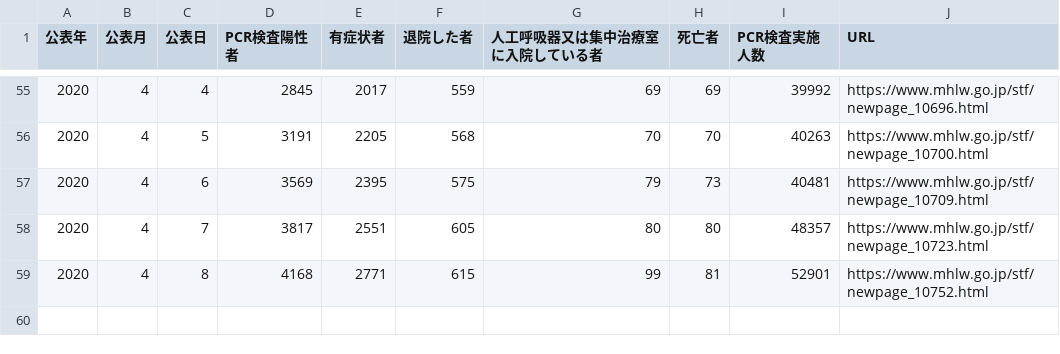
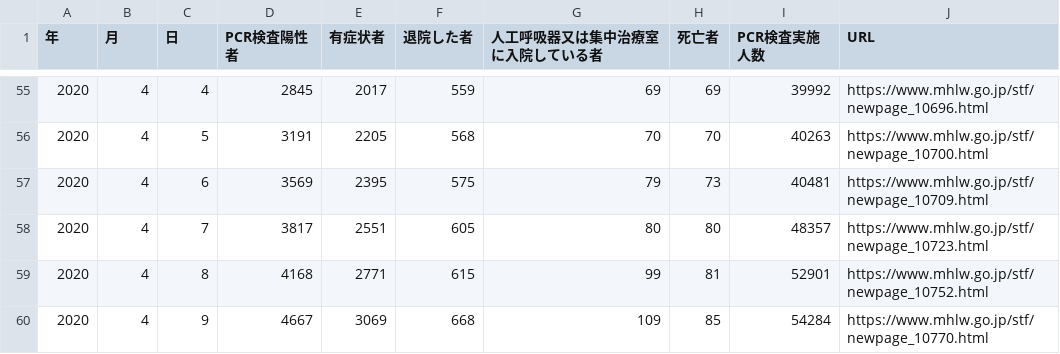
Before and after one commit to kaz-ogiwara/covid19, a CSV file: data/summary.csv, drawn as a sheet; only a part is shown, gaps mark what is left out; the diff names each change by its address in the sheet, - before the commit and + after, or states it on an @@ line.

```diff
--- a/data/summary.csv
+++ b/data/summary.csv
-A1: 公表年
+A1: 年
-B1: 公表月
+B1: 月
-C1: 公表日
+C1: 日
+row 60: 2020 | 4 | 9 | 4667 | 3069 | 668 | 109 | 85 | 54284 | https://www.mhlw.go.jp/stf/newpage_10770.html
```
Also changed, not shown: data/demography.csv, data/prefectures-2.csv, 2 other files.
